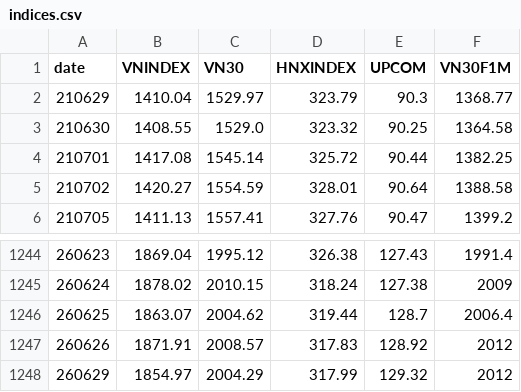
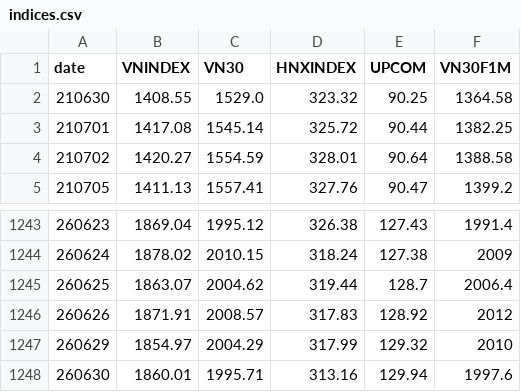
Before and after one commit to AICafe1/vnqa, a CSV file: docs/indices.csv, drawn as a sheet; only a part is shown, gaps mark what is left out.

```diff
--- a/docs/indices.csv
+++ b/docs/indices.csv
@@ -1,3 +1,2 @@
 date,VNINDEX,VN30,HNXINDEX,UPCOM,VN30F1M
-210629,1410.04,1529.97,323.79,90.3,1368.77
 210630,1408.55,1529.0,323.32,90.25,1364.58
@@ -1247,2 +1246,3 @@ date,VNINDEX,VN30,HNXINDEX,UPCOM,VN30F1M
 260626,1871.91,2008.57,317.83,128.92,2012
-260629,1854.97,2004.29,317.99,129.32,2012
+260629,1854.97,2004.29,317.99,129.32,2010
+260630,1860.01,1995.71,313.16,129.94,1997.6
```
